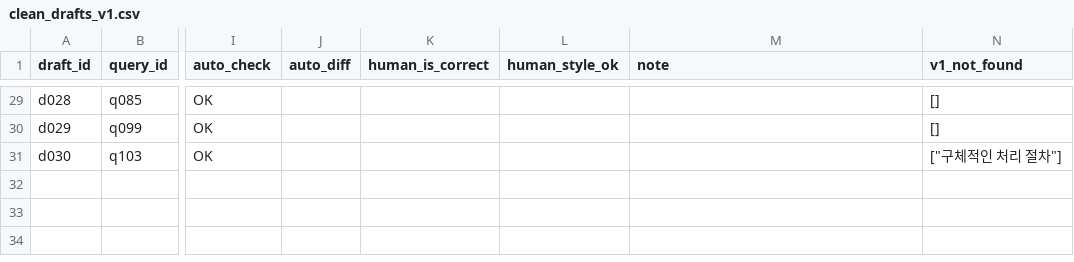
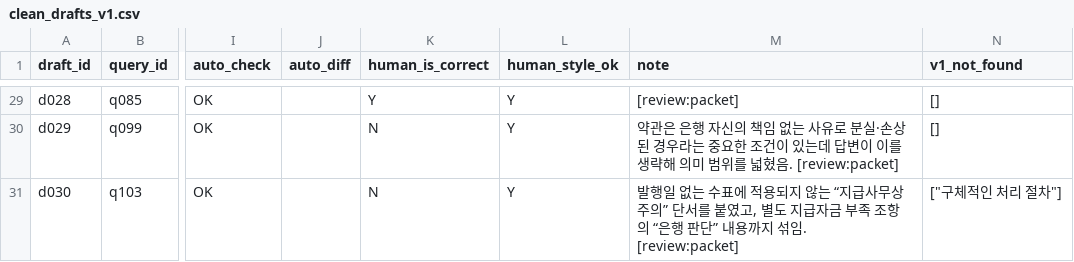
Before and after one commit to FlightChamp/finguide-rag, a CSV file: data/eval/v2/clean_drafts_v1.csv, drawn as a sheet; only a part is shown, gaps mark what is left out; the diff covers the shown part only; the diff names each change by its address in the sheet, - before the commit and + after, or states it on an @@ line.

```diff
--- a/data/eval/v2/clean_drafts_v1.csv
+++ b/data/eval/v2/clean_drafts_v1.csv
-K29 (human_is_correct): (empty)
+K29 (human_is_correct): Y
-L29:L31 (human_style_ok): (empty)
+L29:L31 (human_style_ok): Y
-M29 (note): (empty)
+M29 (note): [review:packet]
-K30:K31 (human_is_correct): (empty)
+K30:K31 (human_is_correct): N
-M30 (note): (empty)
+M30 (note): 약관은 은행 자신의 책임 없는 사유로 분실·손상된 경우라는 중요한 조건이 있는데 답변이 이를 생략해 의미 범위를 넓혔음. [review:packet]
-M31 (note): (empty)
+M31 (note): 발행일 없는 수표에 적용되지 않는 “지급사무상 주의” 단서를 붙였고, 별도 지급자금 부족 조항의 “은행 판단” 내용까지 섞임. [review:packet]
```
Also changed, not shown: 81 edited cells elsewhere in this file, 5 other files.
